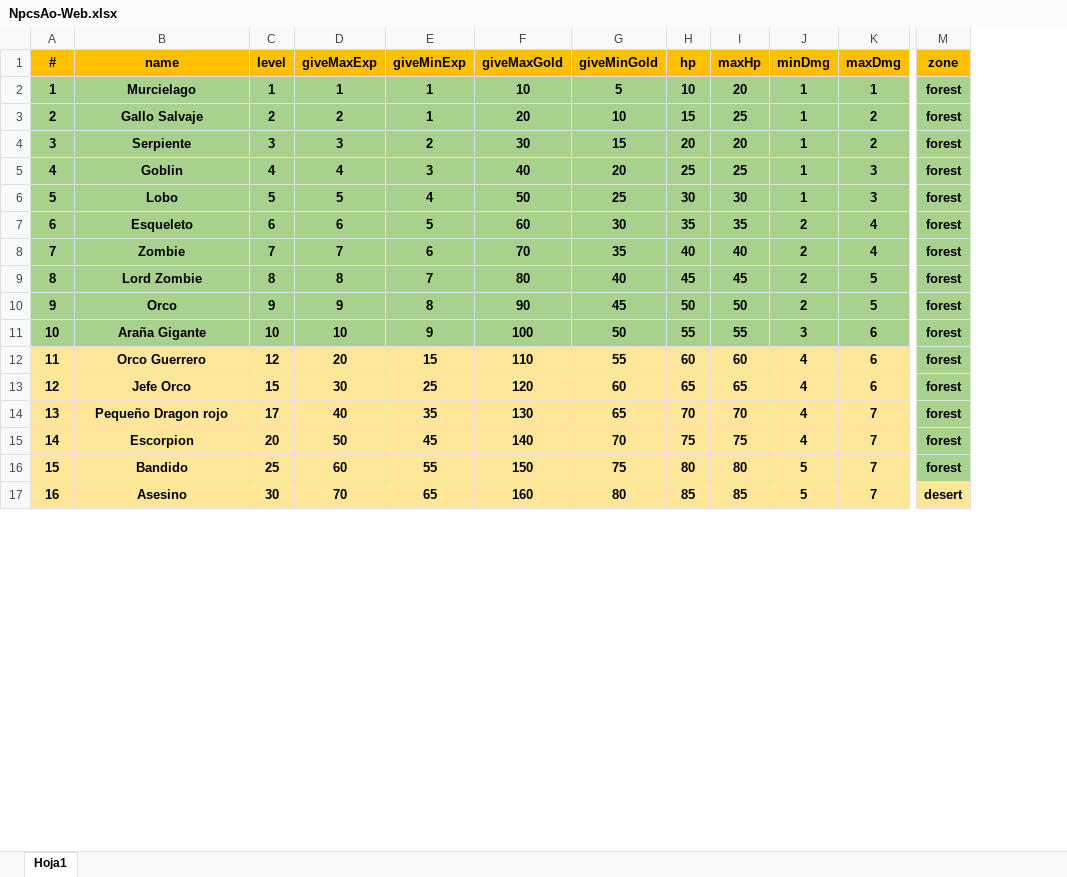
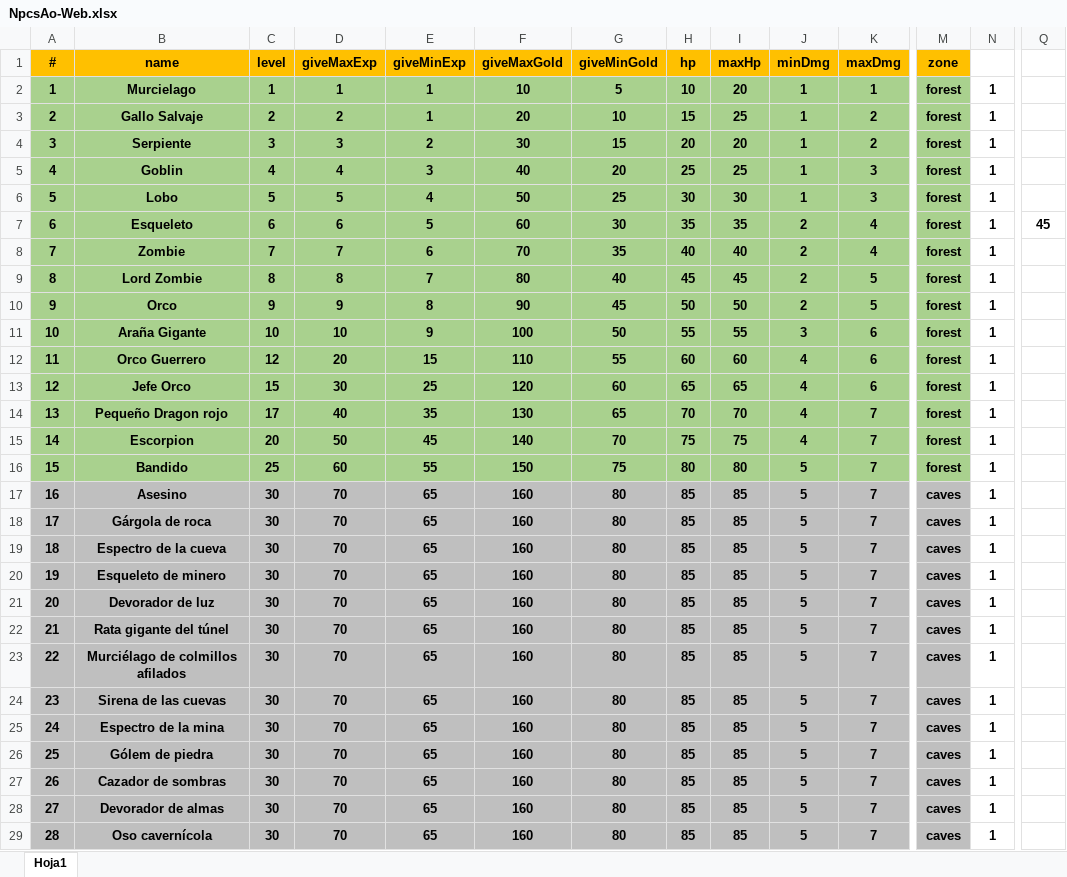
Before and after one commit to HeroPath/Backend, an Excel workbook: autoSave NPCs-ITEMs/NpcsAo-Web.xlsx, sheet Hoja1, drawn as a sheet; only a part is shown, gaps mark what is left out; values as stored, in another font and other column widths than the file's, no borders; rows hold the shown columns only; the diff covers the shown part only; the diff names each change by its address in the sheet, - before the commit and + after, or states it on an @@ line.

```diff
--- a/autoSave NPCs-ITEMs/NpcsAo-Web.xlsx (sheet Hoja1)
+++ b/autoSave NPCs-ITEMs/NpcsAo-Web.xlsx (sheet Hoja1)
+column N, rows 2-17: all 1
+column Q, row 7: 45
-A12:K16 fill: #FFE699
+A12:K16 fill: #A9D18E
-A17:M17 fill: #FFE699
+A17:M17 fill: #BFBFBF
-M17: desert
+M17: caves
+row 18: 17 | Gárgola de roca | 30 | 70 | 65 | 160 | 80 | 85 | 85 | 5 | 7 | caves | 1
+row 19: 18 | Espectro de la cueva | 30 | 70 | 65 | 160 | 80 | 85 | 85 | 5 | 7 | caves | 1
+row 20: 19 | Esqueleto de minero | 30 | 70 | 65 | 160 | 80 | 85 | 85 | 5 | 7 | caves | 1
+row 21: 20 | Devorador de luz | 30 | 70 | 65 | 160 | 80 | 85 | 85 | 5 | 7 | caves | 1
+row 22: 21 | Rata gigante del túnel | 30 | 70 | 65 | 160 | 80 | 85 | 85 | 5 | 7 | caves | 1
+row 23: 22 | Murciélago de colmillos afilados | 30 | 70 | 65 | 160 | 80 | 85 | 85 | 5 | 7 | caves | 1
+row 24: 23 | Sirena de las cuevas | 30 | 70 | 65 | 160 | 80 | 85 | 85 | 5 | 7 | caves | 1
+row 25: 24 | Espectro de la mina | 30 | 70 | 65 | 160 | 80 | 85 | 85 | 5 | 7 | caves | 1
+row 26: 25 | Gólem de piedra | 30 | 70 | 65 | 160 | 80 | 85 | 85 | 5 | 7 | caves | 1
+row 27: 26 | Cazador de sombras | 30 | 70 | 65 | 160 | 80 | 85 | 85 | 5 | 7 | caves | 1
+row 28: 27 | Devorador de almas | 30 | 70 | 65 | 160 | 80 | 85 | 85 | 5 | 7 | caves | 1
+row 29: 28 | Oso cavernícola | 30 | 70 | 65 | 160 | 80 | 85 | 85 | 5 | 7 | caves | 1
```
Also changed, not shown: 48 added rows, 2 added columns, cell formats and row numbers in column A elsewhere in this sheet, formulas that keep their value, 3 other files.
